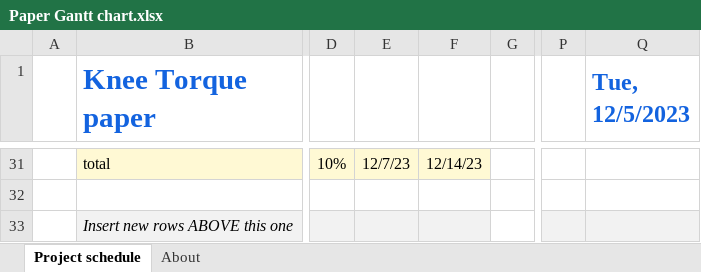
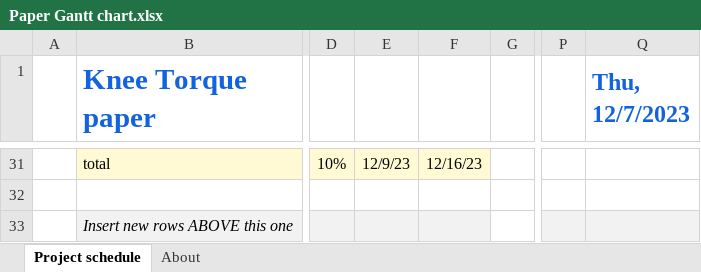
Before and after one commit to Agile-and-Adaptive-Robotics/Bipedal_Robot, an Excel workbook: Documentation/Reports and Papers/Knee_Torque_Test/Paper Gantt chart.xlsx, sheet Project schedule, drawn as a sheet; only a part is shown, gaps mark what is left out; values as stored, in another font and other column widths than the file's, no borders; conditional formats not drawn; the diff covers the shown part only; the diff names each change by its address in the sheet, - before the commit and + after, or states it on an @@ line.

```diff
--- a/Documentation/Reports and Papers/Knee_Torque_Test/Paper Gantt chart.xlsx (sheet Project schedule)
+++ b/Documentation/Reports and Papers/Knee_Torque_Test/Paper Gantt chart.xlsx (sheet Project schedule)
-Q1: Tue, 12/5/2023
+Q1: Thu, 12/7/2023
-E31: 12/7/23
+E31: 12/9/23
-F31: 12/14/23
+F31: 12/16/23
```
Also changed, not shown: 34 edited cells elsewhere in this sheet, formulas that keep their value, hidden cells, 1 other file.
